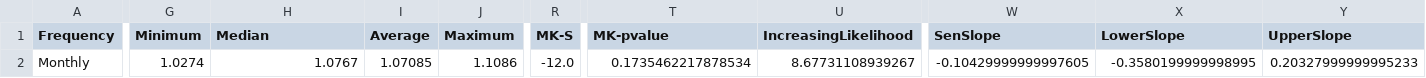
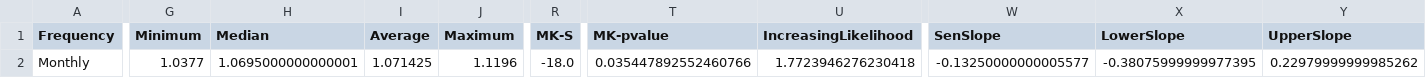
Before and after one commit to AcaciaMan/acacia-forex, a CSV file: example_workspace/EUR/EURUSD/trend_data.csv, drawn as a sheet; only a part is shown, gaps mark what is left out; the diff names each change by its address in the sheet, - before the commit and + after, or states it on an @@ line.

```diff
--- a/example_workspace/EUR/EURUSD/trend_data.csv
+++ b/example_workspace/EUR/EURUSD/trend_data.csv
-G2 (Minimum): 1.0274
+G2 (Minimum): 1.0377
-H2 (Median): 1.0767
+H2 (Median): 1.0695000000000001
-I2 (Average): 1.07085
+I2 (Average): 1.071425
-J2 (Maximum): 1.1086
+J2 (Maximum): 1.1196
-R2 (MK-S): -12.0
+R2 (MK-S): -18.0
-T2 (MK-pvalue): 0.1735462217878534
+T2 (MK-pvalue): 0.035447892552460766
-U2 (IncreasingLikelihood): 8.67731108939267
+U2 (IncreasingLikelihood): 1.7723946276230418
-W2 (SenSlope): -0.10429999999997605
+W2 (SenSlope): -0.13250000000005577
-X2 (LowerSlope): -0.3580199999998995
+X2 (LowerSlope): -0.38075999999977395
-Y2 (UpperSlope): 0.20327999999995233
+Y2 (UpperSlope): 0.22979999999985262
```
Also changed, not shown: example_workspace/EUR/EURGBP/trend_data.csv, example_workspace/GBP/GBPEUR/trend_data.csv, 6 other files.
